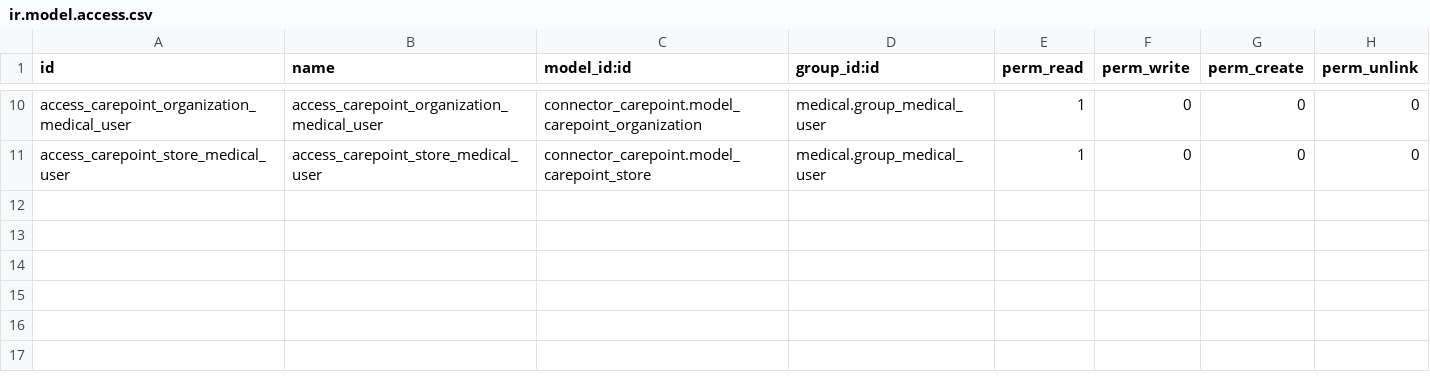
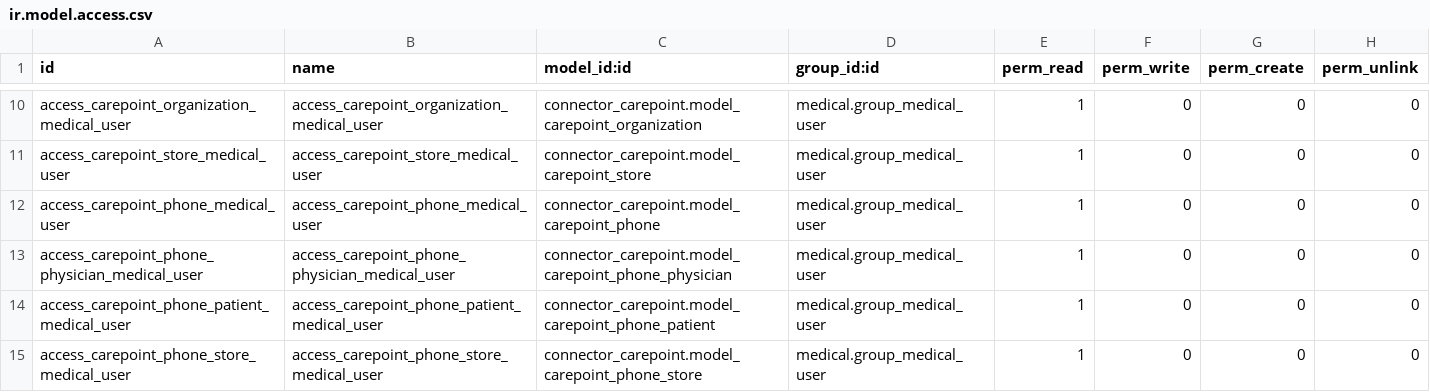
Before and after one commit to LasLabs/odoo-connector-carepoint, a CSV file: connector_carepoint/security/ir.model.access.csv, drawn as a sheet; only a part is shown, gaps mark what is left out.

Commit message:
[ADD] connector_carepoint: Add phone syncing * Add patient phone two way sync * Add physician phone two way sync * Add organization phone two way sync * Add store phone two way sync * Add cascade deletion for address * Fix missing comma in binder * Add phonenumbers to requirements

```diff
--- a/connector_carepoint/security/ir.model.access.csv
+++ b/connector_carepoint/security/ir.model.access.csv
@@ -11 +11,5 @@ access_carepoint_organization_medical_user,access_carepoint_organization_medical
 access_carepoint_store_medical_user,access_carepoint_store_medical_user,connector_carepoint.model_carepoint_store,medical.group_medical_user,1,0,0,0
+access_carepoint_phone_medical_user,access_carepoint_phone_medical_user,connector_carepoint.model_carepoint_phone,medical.group_medical_user,1,0,0,0
+access_carepoint_phone_physician_medical_user,access_carepoint_phone_physician_medical_user,connector_carepoint.model_carepoint_phone_physician,medical.group_medical_user,1,0,0,0
+access_carepoint_phone_patient_medical_user,access_carepoint_phone_patient_medical_user,connector_carepoint.model_carepoint_phone_patient,medical.group_medical_user,1,0,0,0
+access_carepoint_phone_store_medical_user,access_carepoint_phone_store_medical_user,connector_carepoint.model_carepoint_phone_store,medical.group_medical_user,1,0,0,0
```
Also changed, not shown: 24 other files.
